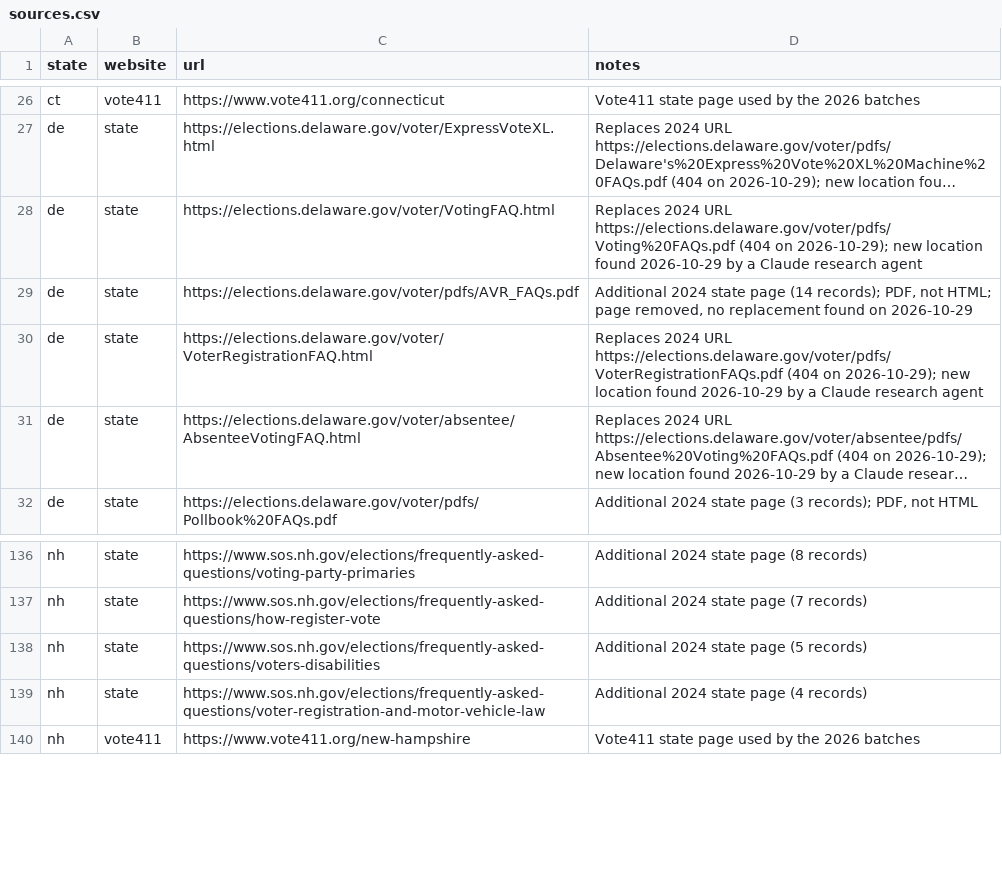
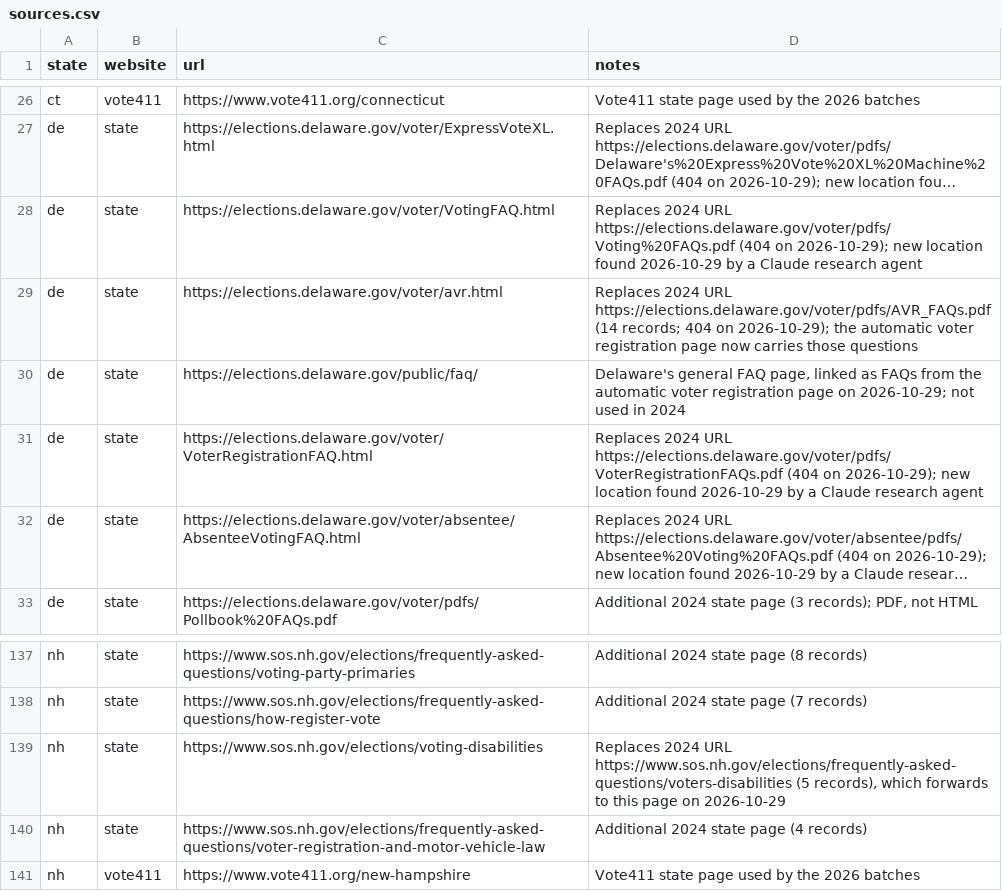
Before and after one commit to CEASLEY803/voter-faqs-2026, a CSV file: sources.csv, drawn as a sheet; only a part is shown, gaps mark what is left out; long unchanged cells end in …; addresses are those after the commit; the diff names each change by its address in the sheet, - before the commit and + after, or states it on an @@ line.

Commit message:
data: capture Delaware's moved FAQ pages and New Hampshire's moved disabilities page
Delaware's automatic voter registration FAQ PDF is gone; its questions
now live on the automatic voter registration page, and the state has a
new general FAQ page. Both were downloaded. New Hampshire's 2024
voters-disabilities FAQ URL forwards to /elections/voting-disabilities;
sources.csv now lists that page, and the user's browser save of it was
imported.

```diff
--- a/sources.csv
+++ b/sources.csv
-C29 (url): https://elections.delaware.gov/voter/pdfs/AVR_FAQs.pdf
+C29 (url): https://elections.delaware.gov/voter/avr.html
-D29 (notes): Additional 2024 state page (14 records); PDF, not HTML; page removed, no replacement found on 2026-10-29
+D29 (notes): Replaces 2024 URL https://elections.delaware.gov/voter/pdfs/AVR_FAQs.pdf (14 records; 404 on 2026-10-29); the automatic voter registration page now carries those questions
+row 30: de | state | https://elections.delaware.gov/public/faq/ | Delaware's general FAQ page, linked as FAQs from the automatic voter registration page on 2026-10-29; not used in 2024
-C139 (url): https://www.sos.nh.gov/elections/frequently-asked-questions/voters-disabilities
+C139 (url): https://www.sos.nh.gov/elections/voting-disabilities
-D139 (notes): Additional 2024 state page (5 records)
+D139 (notes): Replaces 2024 URL https://www.sos.nh.gov/elections/frequently-asked-questions/voters-disabilities (5 records), which forwards to this page on 2026-10-29
```
Also changed, not shown: 6 other files.
